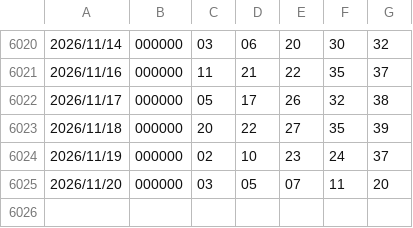
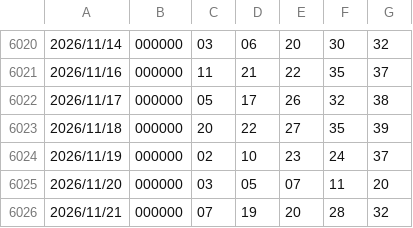
Before and after one commit to 0099Lotto/lottery-data, a CSV file: tw539.csv, drawn as a sheet; only a part is shown, gaps mark what is left out.

Commit message:
Auto update lottery data

```diff
--- a/tw539.csv
+++ b/tw539.csv
@@ -6025 +6025,2 @@
 2026/11/20,000000,03,05,07,11,20
+2026/11/21,000000,07,19,20,28,32
```
